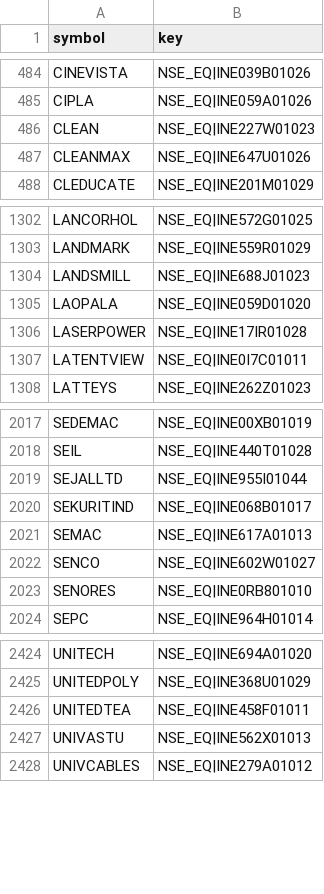
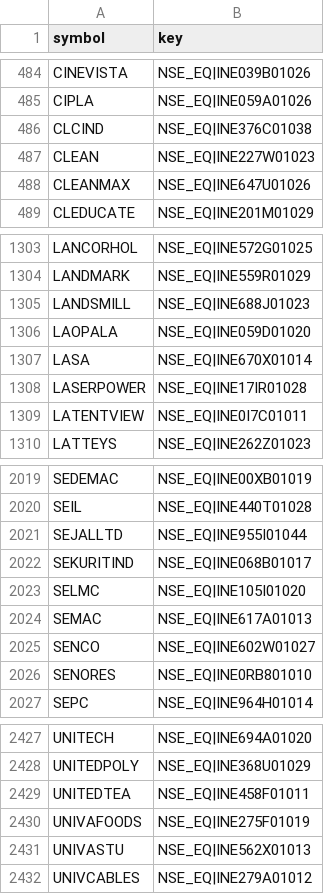
Before and after one commit to hbtipawan/scrn, a CSV file: config/upstox_keys.csv, drawn as a sheet; only a part is shown, gaps mark what is left out; the diff names each change by its address in the sheet, - before the commit and + after, or states it on an @@ line.

```diff
--- a/config/upstox_keys.csv
+++ b/config/upstox_keys.csv
+row 486: CLCIND | NSE_EQ|INE376C01038
+row 1307: LASA | NSE_EQ|INE670X01014
+row 2023: SELMC | NSE_EQ|INE105I01020
+row 2430: UNIVAFOODS | NSE_EQ|INE275F01019
```
Also changed, not shown: config/fund_info.csv, 24 other files.
